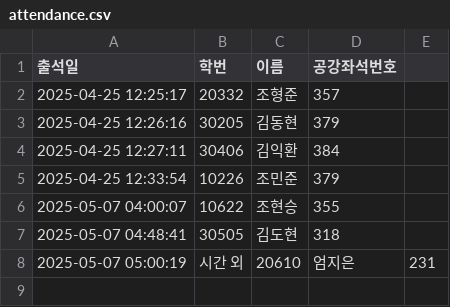
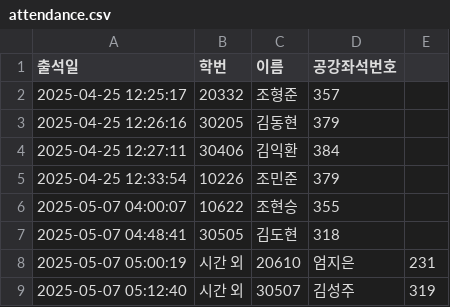
Before and after one commit to eunjoy-library/StudentTrackr, a CSV file: attendance.csv, drawn as a sheet.

```diff
--- a/attendance.csv
+++ b/attendance.csv
@@ -8 +8,2 @@
 "2025-05-07 05:00:19","시간 외","20610","엄지은","231"
+"2025-05-07 05:12:40","시간 외","30507","김성주","319"
```
Also changed, not shown: attendance_backup.csv, attendance_excel.csv, 1 other file.
